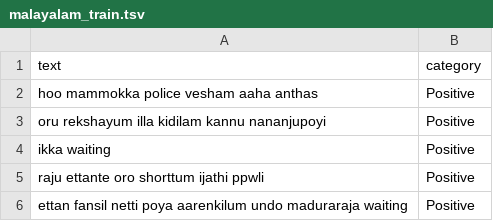
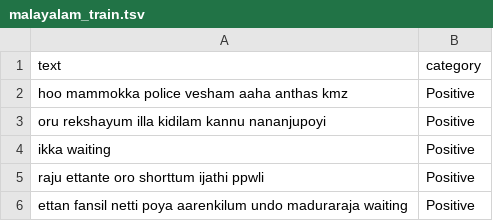
Before and after one commit to nagaraju291990/sentimentAnalysis, a TSV file: malayalam_train.tsv, drawn as a sheet; only a part is shown.

```diff
--- a/malayalam_train.tsv
+++ b/malayalam_train.tsv
@@ -1,3 +1,3 @@
 text	category
-hoo mammokka police vesham aaha anthas	Positive
+hoo mammokka police vesham aaha anthas kmz	Positive
 oru rekshayum illa kidilam kannu nananjupoyi	Positive
```
Also changed, not shown: 25 other files.
